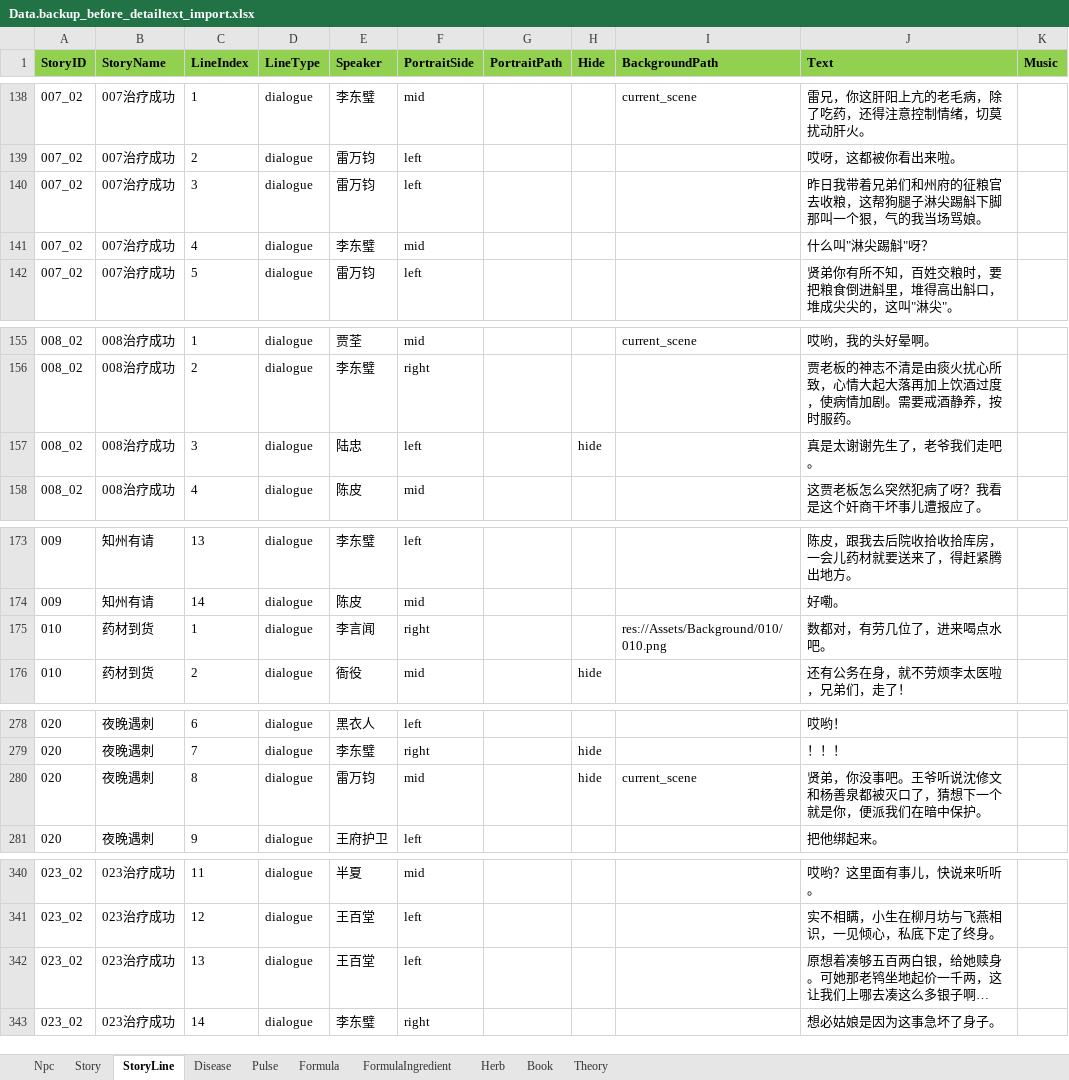
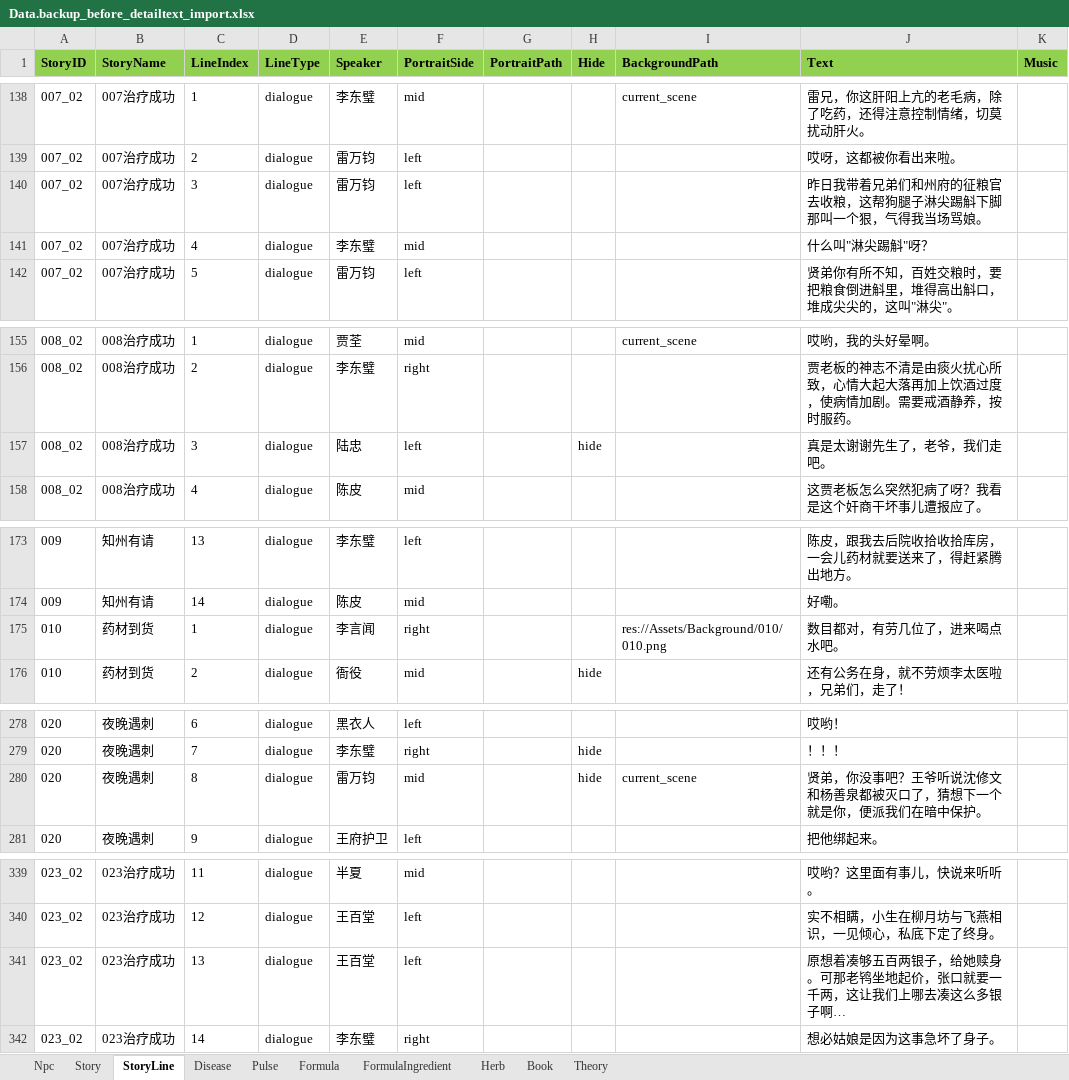
Before and after one commit to lqc19891229/Doctor, an Excel workbook: DataTables/Data.backup_before_detailtext_import.xlsx, sheet StoryLine, drawn as a sheet; only a part is shown, gaps mark what is left out; values as stored, in another font and other column widths than the file's, no borders; addresses are those after the commit; the diff covers the shown part only; the diff names each change by its address in the sheet, - before the commit and + after, or states it on an @@ line.

```diff
--- a/DataTables/Data.backup_before_detailtext_import.xlsx (sheet StoryLine)
+++ b/DataTables/Data.backup_before_detailtext_import.xlsx (sheet StoryLine)
-J140 (Text): 昨日我带着兄弟们和州府的征粮官去收粮，这帮狗腿子淋尖踢斛下脚那叫一个狠，气的我当场骂娘。
+J140 (Text): 昨日我带着兄弟们和州府的征粮官去收粮，这帮狗腿子淋尖踢斛下脚那叫一个狠，气得我当场骂娘。
-J157 (Text): 真是太谢谢先生了，老爷我们走吧。
+J157 (Text): 真是太谢谢先生了，老爷，我们走吧。
-J175 (Text): 数都对，有劳几位了，进来喝点水吧。
+J175 (Text): 数目都对，有劳几位了，进来喝点水吧。
-J280 (Text): 贤弟，你没事吧。王爷听说沈修文和杨善泉都被灭口了，猜想下一个就是你，便派我们在暗中保护。
+J280 (Text): 贤弟，你没事吧？王爷听说沈修文和杨善泉都被灭口了，猜想下一个就是你，便派我们在暗中保护。
-J341 (Text): …够五百两白银，给她赎身。可她那老鸨坐地起价一千两，…
+J341 (Text): …够五百两银子，给她赎身。可那老鸨坐地起价，张口就要一千两，…
```
Also changed, not shown: 1 removed row and 34 edited cells elsewhere in this sheet, sheet Npc, sheet Story, sheet Theory, DataTables/Data.xlsx, 18 other files.
